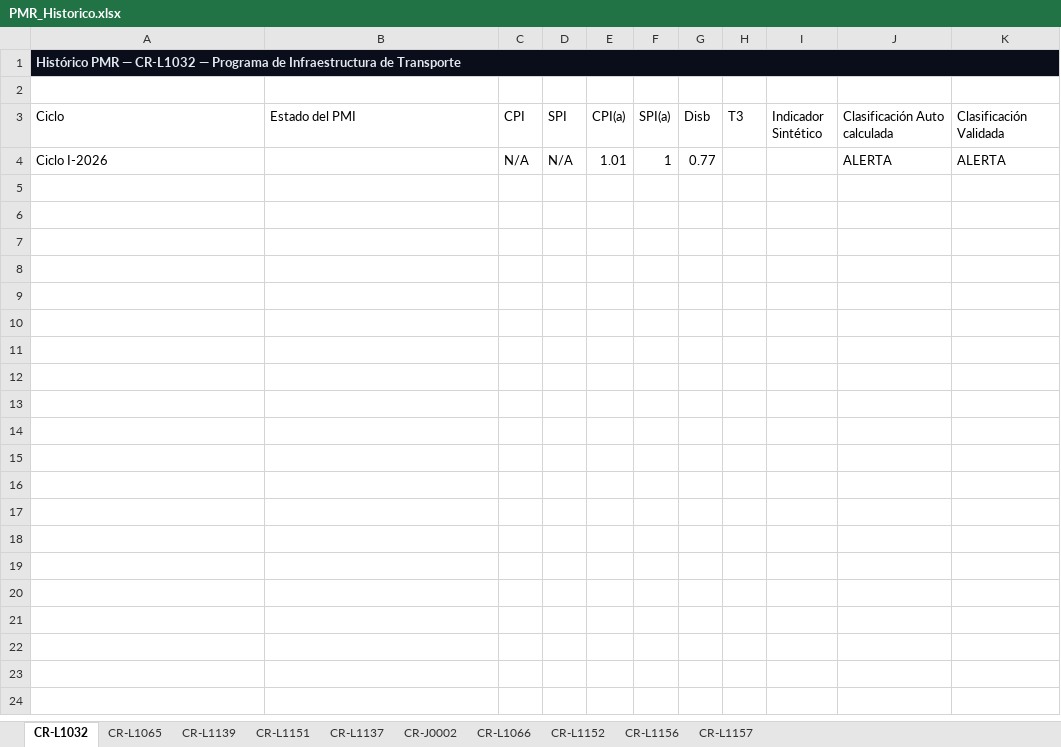
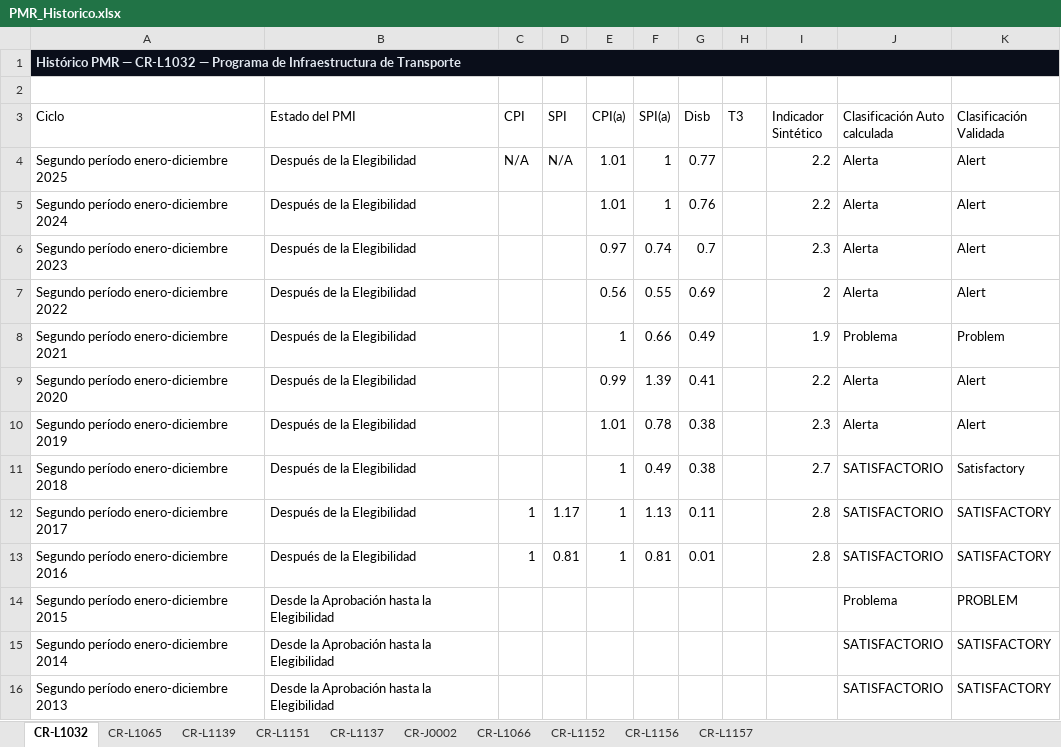
Before and after one commit to aborbonm/torre-control-ccr, an Excel workbook: PMR_Historico.xlsx, sheet CR-L1032, drawn as a sheet; values as stored, in another font and other column widths than the file's, no borders; the diff names each change by its address in the sheet, - before the commit and + after, or states it on an @@ line.

```diff
--- a/PMR_Historico.xlsx (sheet CR-L1032)
+++ b/PMR_Historico.xlsx (sheet CR-L1032)
-A4 (Ciclo): Ciclo I-2026
+A4 (Ciclo): Segundo período enero-diciembre 2025
-B4 (Estado del PMI): (empty)
+B4 (Estado del PMI): Después de la Elegibilidad
-I4 (Indicador Sintético): (empty)
+I4 (Indicador Sintético): 2.2
-J4 (Clasificación Auto calculada): ALERTA
+J4 (Clasificación Auto calculada): Alerta
-K4 (Clasificación Validada): ALERTA
+K4 (Clasificación Validada): Alert
+row 5: Segundo período enero-diciembre 2024 | Después de la Elegibilidad |  |  | 1.01 | 1 | 0.76 |  | 2.2 | Alerta | Alert
+row 6: Segundo período enero-diciembre 2023 | Después de la Elegibilidad |  |  | 0.97 | 0.74 | 0.7 |  | 2.3 | Alerta | Alert
+row 7: Segundo período enero-diciembre 2022 | Después de la Elegibilidad |  |  | 0.56 | 0.55 | 0.69 |  | 2 | Alerta | Alert
+row 8: Segundo período enero-diciembre 2021 | Después de la Elegibilidad |  |  | 1 | 0.66 | 0.49 |  | 1.9 | Problema | Problem
+row 9: Segundo período enero-diciembre 2020 | Después de la Elegibilidad |  |  | 0.99 | 1.39 | 0.41 |  | 2.2 | Alerta | Alert
+row 10: Segundo período enero-diciembre 2019 | Después de la Elegibilidad |  |  | 1.01 | 0.78 | 0.38 |  | 2.3 | Alerta | Alert
+row 11: Segundo período enero-diciembre 2018 | Después de la Elegibilidad |  |  | 1 | 0.49 | 0.38 |  | 2.7 | SATISFACTORIO | Satisfactory
+row 12: Segundo período enero-diciembre 2017 | Después de la Elegibilidad | 1 | 1.17 | 1 | 1.13 | 0.11 |  | 2.8 | SATISFACTORIO | SATISFACTORY
+row 13: Segundo período enero-diciembre 2016 | Después de la Elegibilidad | 1 | 0.81 | 1 | 0.81 | 0.01 |  | 2.8 | SATISFACTORIO | SATISFACTORY
+row 14: Segundo período enero-diciembre 2015 | Desde la Aprobación hasta la Elegibilidad |  |  |  |  |  |  |  | Problema | PROBLEM
+row 15: Segundo período enero-diciembre 2014 | Desde la Aprobación hasta la Elegibilidad |  |  |  |  |  |  |  | SATISFACTORIO | SATISFACTORY
+row 16: Segundo período enero-diciembre 2013 | Desde la Aprobación hasta la Elegibilidad |  |  |  |  |  |  |  | SATISFACTORIO | SATISFACTORY
```
